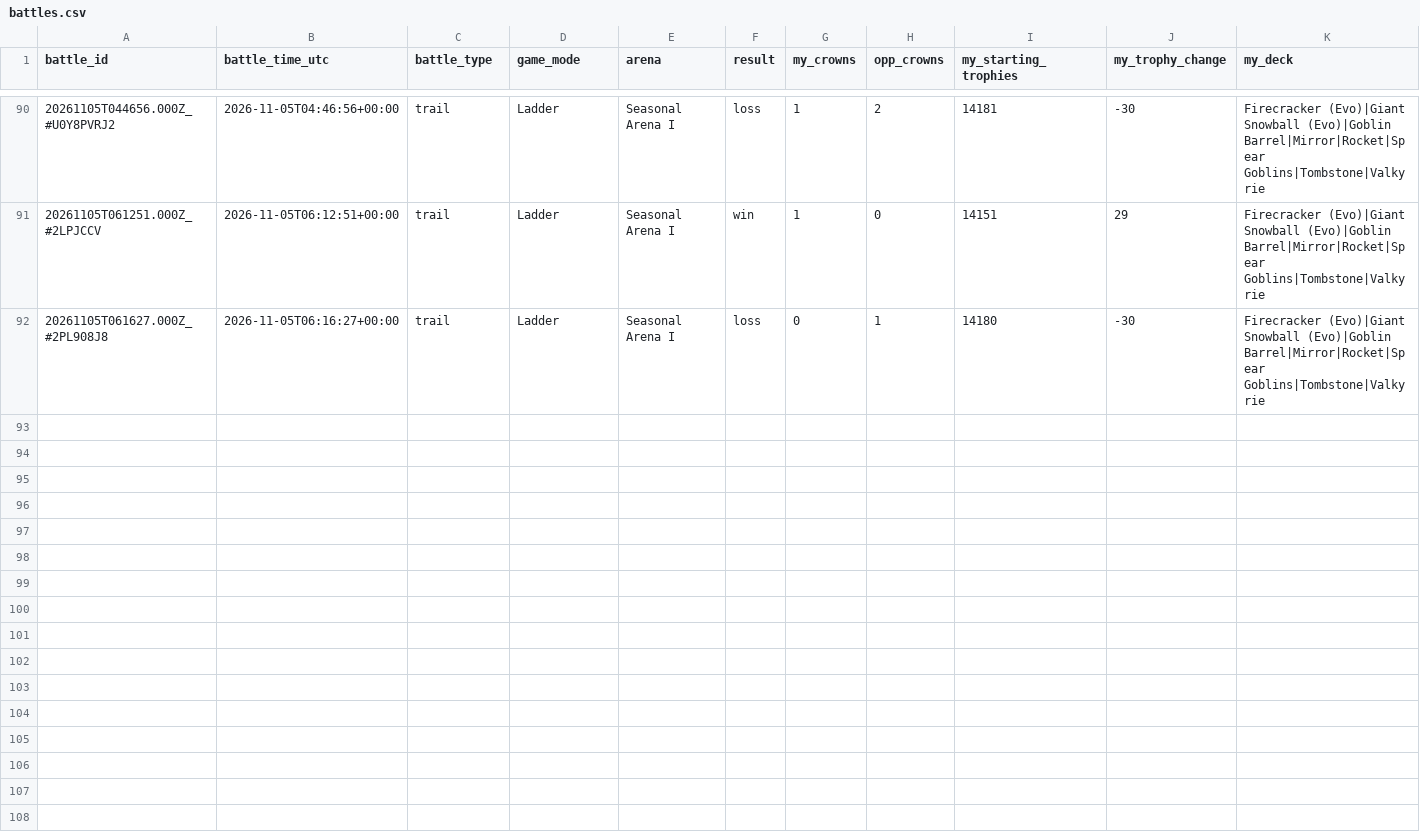
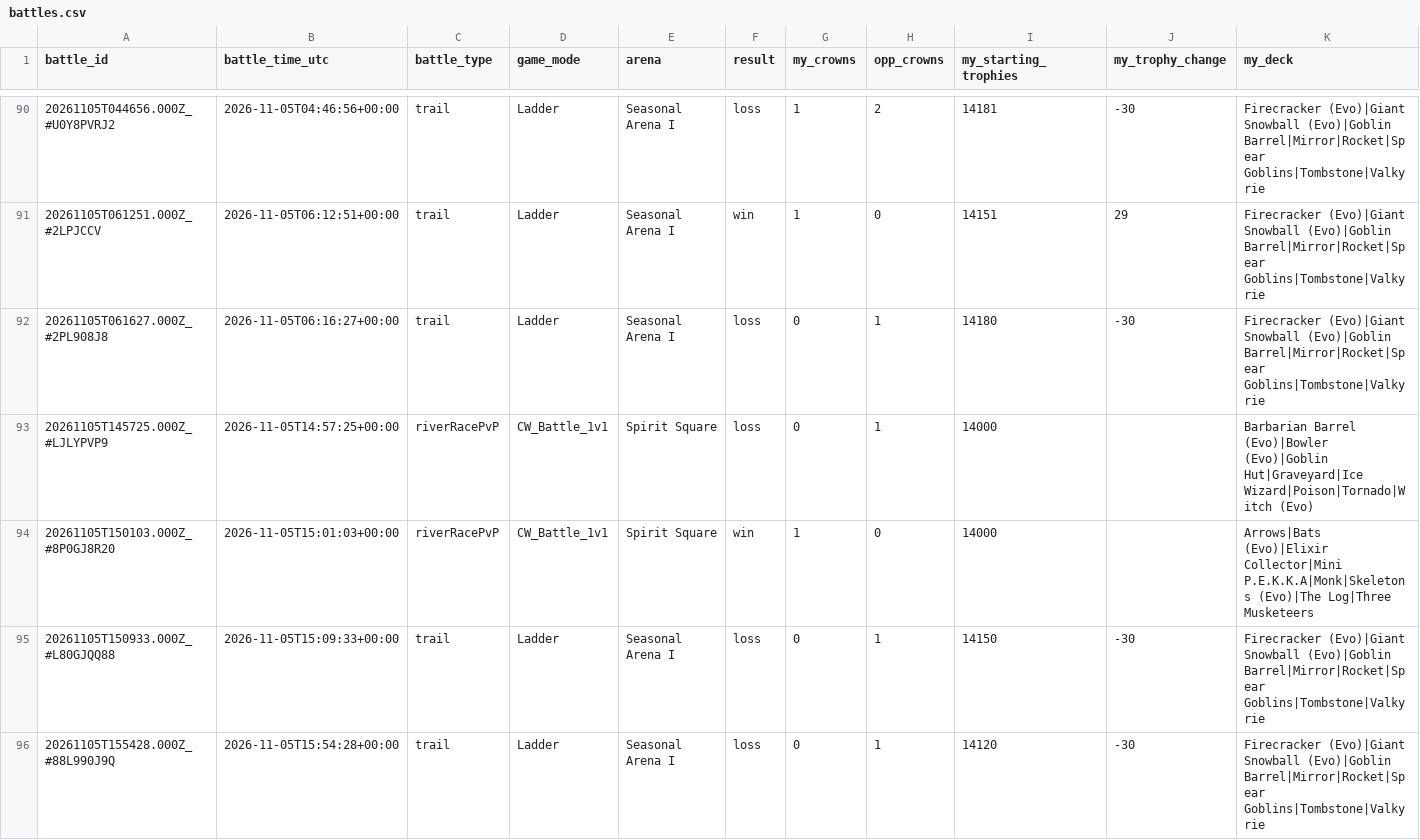
Before and after one commit to ecomte/royale-report, a CSV file: data/ryan/battles.csv, drawn as a sheet; only a part is shown, gaps mark what is left out; rows hold the shown columns only; the diff covers the shown part only; the diff names each change by its address in the sheet, - before the commit and + after, or states it on an @@ line.

```diff
--- a/data/ryan/battles.csv
+++ b/data/ryan/battles.csv
+row 93: 20261105T145725.000Z_#LJLYPVP9 | 2026-11-05T14:57:25+00:00 | riverRacePvP | CW_Battle_1v1 | Spirit Square | loss | 0 | 1 | 14000 |  | Barbarian Barrel (Evo)|Bowler (Evo)|Goblin Hut|Graveyard|Ice Wizard|Poison|Tornado|Witch (Evo)
+row 94: 20261105T150103.000Z_#8P0GJ8R20 | 2026-11-05T15:01:03+00:00 | riverRacePvP | CW_Battle_1v1 | Spirit Square | win | 1 | 0 | 14000 |  | Arrows|Bats (Evo)|Elixir Collector|Mini P.E.K.K.A|Monk|Skeletons (Evo)|The Log|Three Musketeers
+row 95: 20261105T150933.000Z_#L80GJQQ88 | 2026-11-05T15:09:33+00:00 | trail | Ladder | Seasonal Arena I | loss | 0 | 1 | 14150 | -30 | Firecracker (Evo)|Giant Snowball (Evo)|Goblin Barrel|Mirror|Rocket|Spear Goblins|Tombstone|Valkyrie
+row 96: 20261105T155428.000Z_#88L990J9Q | 2026-11-05T15:54:28+00:00 | trail | Ladder | Seasonal Arena I | loss | 0 | 1 | 14120 | -30 | Firecracker (Evo)|Giant Snowball (Evo)|Goblin Barrel|Mirror|Rocket|Spear Goblins|Tombstone|Valkyrie
```
Also changed, not shown: 3 added rows elsewhere in this file, data/ryan/duels.csv, 6 other files.
